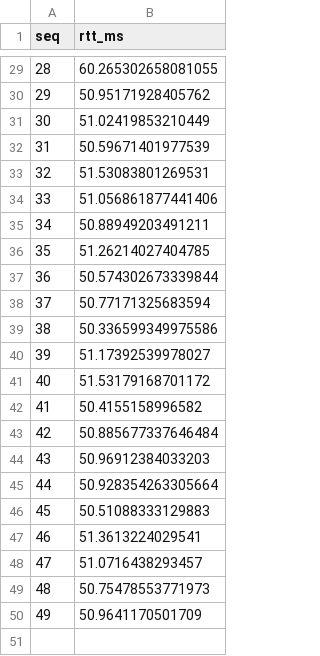
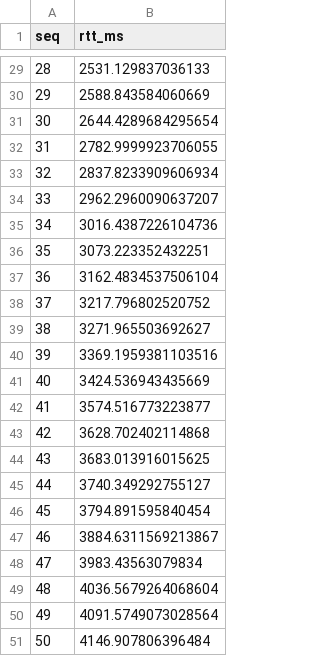
Before and after one commit to ararara127/tubes-jarkom, a CSV file: via_proxy.csv, drawn as a sheet; only a part is shown, gaps mark what is left out; the diff covers the shown part only.

```diff
--- a/via_proxy.csv
+++ b/via_proxy.csv
@@ -29,22 +29,23 @@ seq,rtt_ms
-28,60.265302658081055
-29,50.95171928405762
-30,51.02419853210449
-31,50.59671401977539
-32,51.53083801269531
-33,51.056861877441406
-34,50.88949203491211
-35,51.26214027404785
-36,50.574302673339844
-37,50.77171325683594
-38,50.336599349975586
-39,51.17392539978027
-40,51.53179168701172
-41,50.4155158996582
-42,50.885677337646484
-43,50.96912384033203
-44,50.928354263305664
-45,50.51088333129883
-46,51.3613224029541
-47,51.0716438293457
-48,50.75478553771973
-49,50.9641170501709
+28,2531.129837036133
+29,2588.843584060669
+30,2644.4289684295654
+31,2782.9999923706055
+32,2837.8233909606934
+33,2962.2960090637207
+34,3016.4387226104736
+35,3073.223352432251
+36,3162.4834537506104
+37,3217.796802520752
+38,3271.965503692627
+39,3369.1959381103516
+40,3424.536943435669
+41,3574.516773223877
+42,3628.702402114868
+43,3683.013916015625
+44,3740.349292755127
+45,3794.891595840454
+46,3884.6311569213867
+47,3983.43563079834
+48,4036.5679264068604
+49,4091.5749073028564
+50,4146.907806396484
```
Also changed, not shown: 27 edited cells elsewhere in this file, direct.csv, 9 other files.
